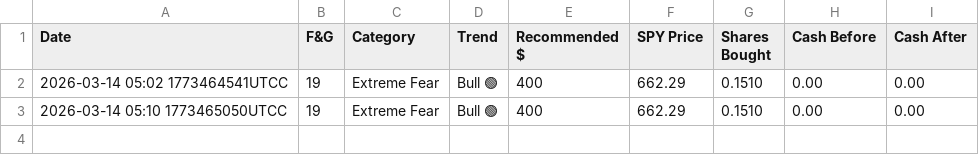
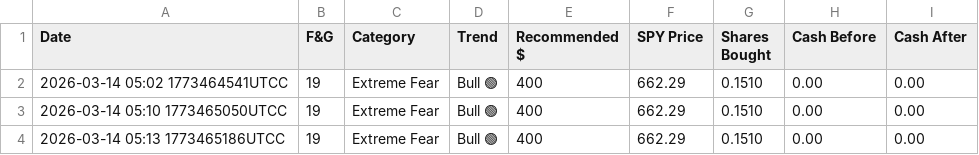
Before and after one commit to SergioVasko/hybrid-dca-bot, a CSV file: hybrid_dca_history.csv, drawn as a sheet; the diff names each change by its address in the sheet, - before the commit and + after, or states it on an @@ line.

```diff
--- a/hybrid_dca_history.csv
+++ b/hybrid_dca_history.csv
+row 4: 2026-03-14 05:13 1773465186UTCC | 19 | Extreme Fear | Bull 🟢 | 400 | 662.29 | 0.1510 | 0.00 | 0.00
```
